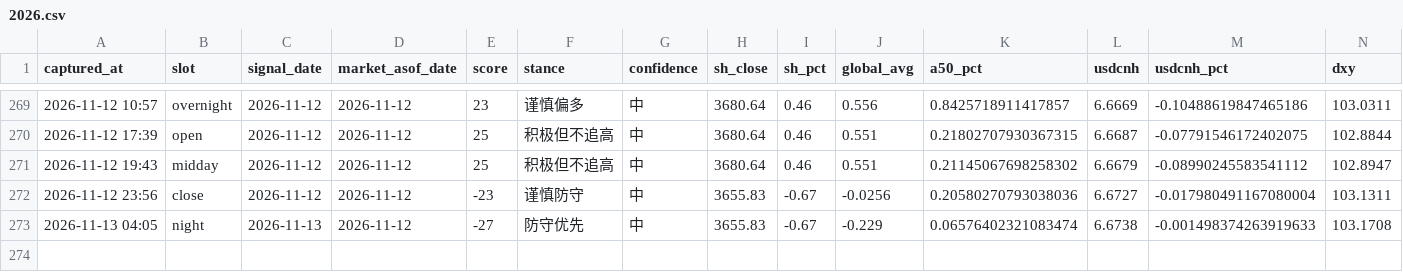
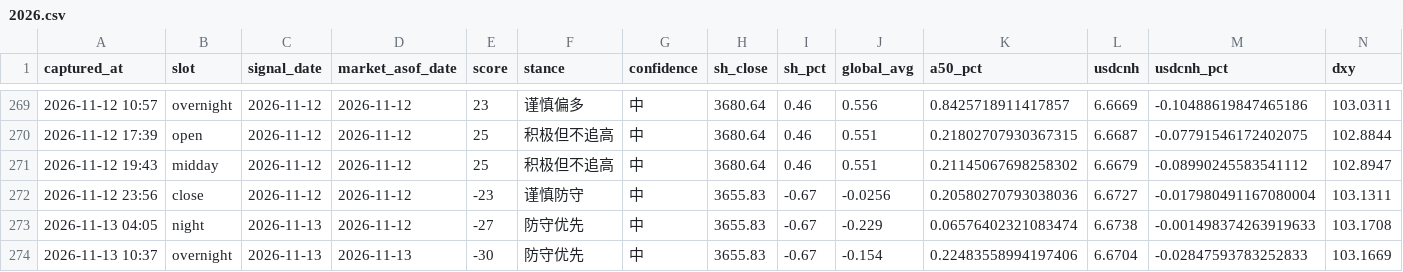
Before and after one commit to ychenfen/a-share-daily, a CSV file: data/signals/2026.csv, drawn as a sheet; only a part is shown, gaps mark what is left out; rows hold the shown columns only; the diff names each change by its address in the sheet, - before the commit and + after, or states it on an @@ line.

```diff
--- a/data/signals/2026.csv
+++ b/data/signals/2026.csv
+row 274: 2026-11-13 10:37 | overnight | 2026-11-13 | 2026-11-13 | -30 | 防守优先 | 中 | 3655.83 | -0.67 | -0.154 | 0.22483558994197406 | 6.6704 | -0.02847593783252833 | 103.1669
```
Also changed, not shown: data/pulses/2026-11.csv, 10 other files.
